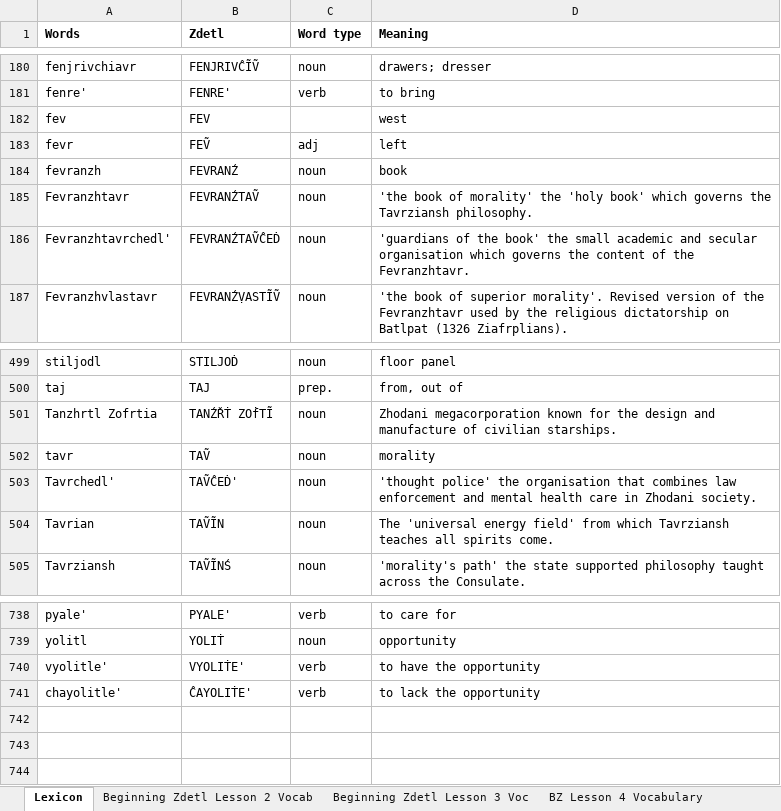
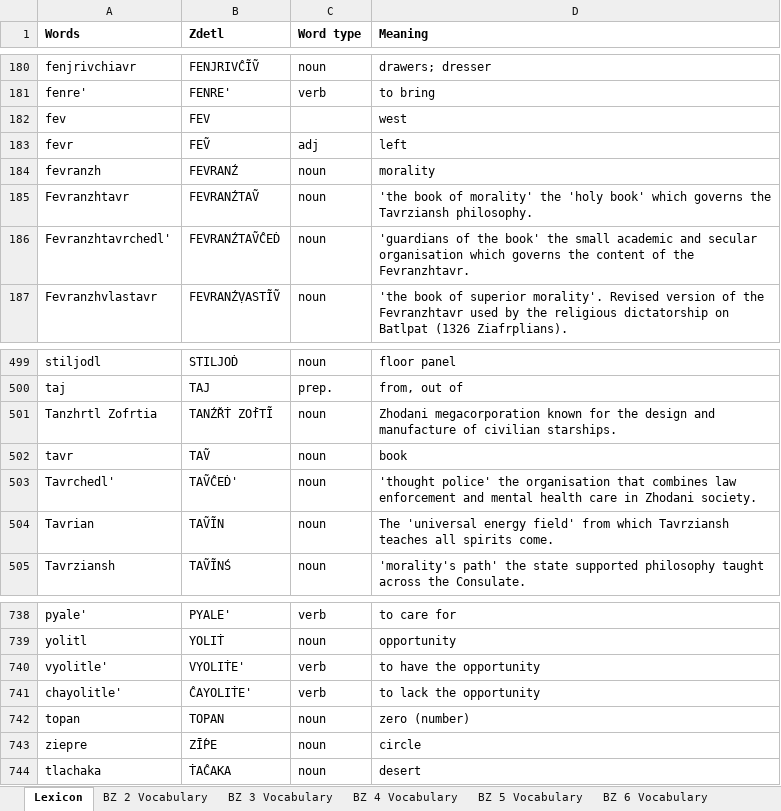
Before and after one commit to jkaz1968/Zdetl, an Excel workbook: Zdetl Lexicon.xlsx, sheet Lexicon, drawn as a sheet; only a part is shown, gaps mark what is left out; values as stored, in another font and other column widths than the file's, no borders; conditional formats not drawn; the diff names each change by its address in the sheet, - before the commit and + after, or states it on an @@ line.

```diff
--- a/Zdetl Lexicon.xlsx (sheet Lexicon)
+++ b/Zdetl Lexicon.xlsx (sheet Lexicon)
-sheet tab: Beginning Zdetl Lesson 2 Vocab
+sheet tab: BZ 2 Vocabulary
-sheet tab: Beginning Zdetl Lesson 3 Voc
+sheet tab: BZ 3 Vocabulary
-sheet tab: BZ Lesson 4 Vocabulary
+sheet tab: BZ 4 Vocabulary
-D184 (Meaning): book
+D184 (Meaning): morality
-D502 (Meaning): morality
+D502 (Meaning): book
+row 742: topan | TOPAN | noun | zero (number)
+row 743: ziepre | ZĪṔE | noun | circle
+row 744: tlachaka | ṪAĈAKA | noun | desert
```
Also changed, not shown: other sheet tabs, 1 other file.
